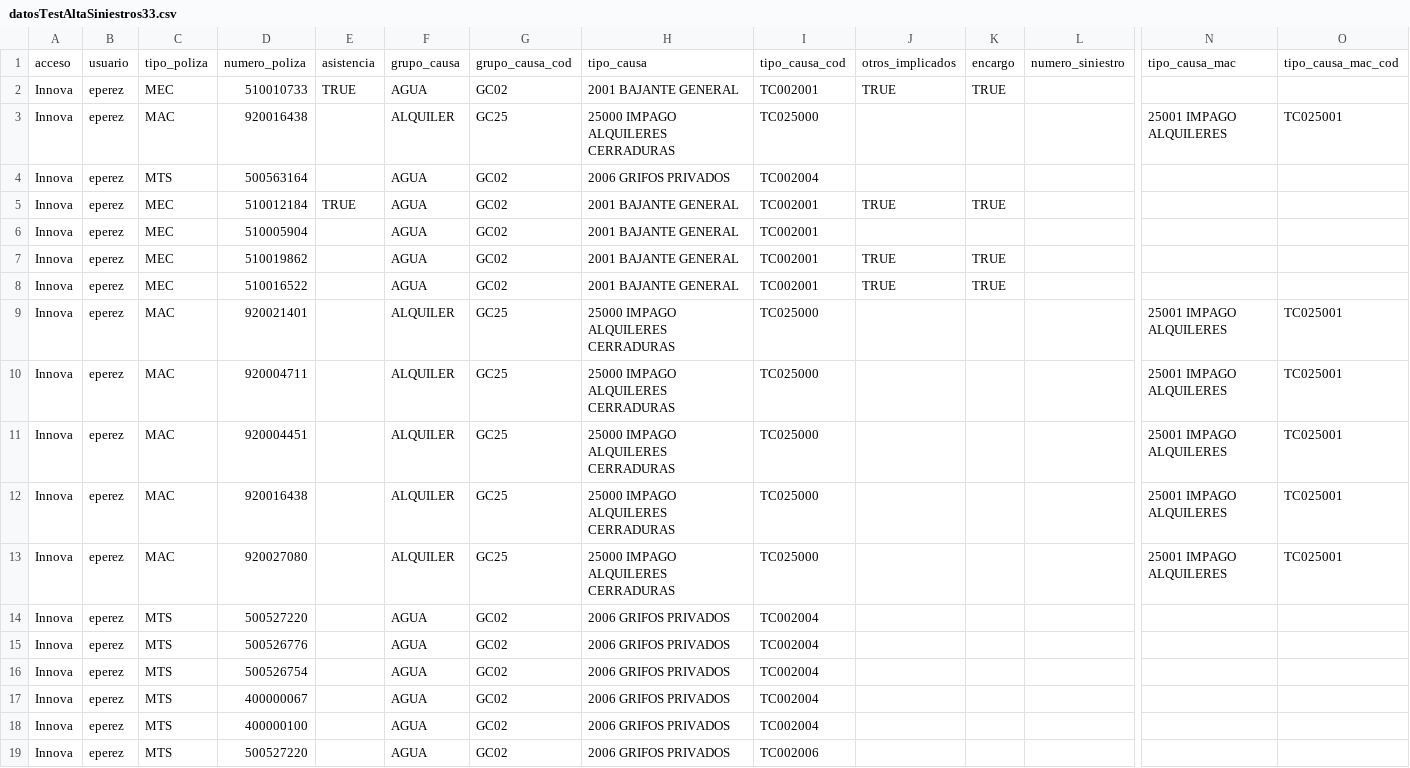
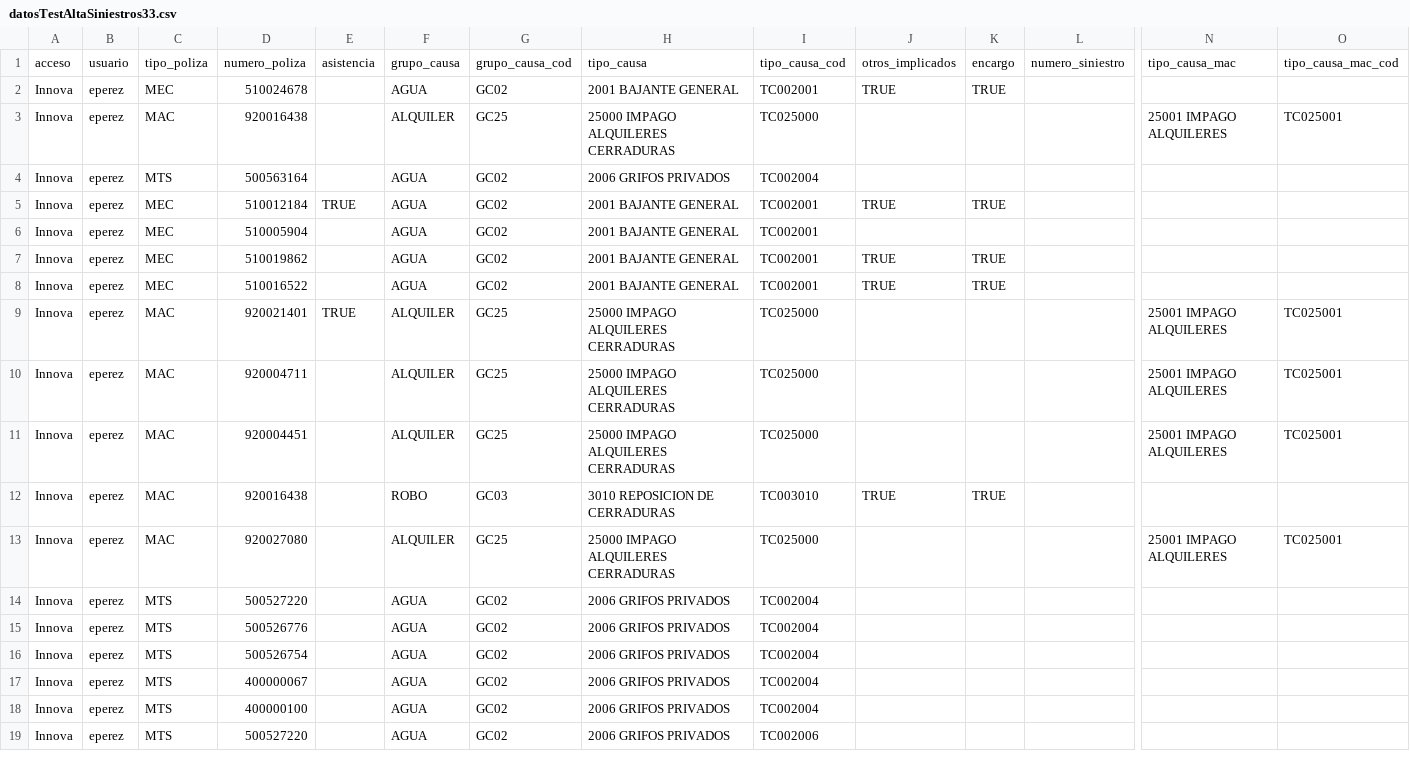
Before and after one commit to LinaMariaCM/automation-mdp, a CSV file: resources/datosTestAltaSiniestros33.csv, drawn as a sheet; only a part is shown, gaps mark what is left out; the diff names each change by its address in the sheet, - before the commit and + after, or states it on an @@ line.

```diff
--- a/resources/datosTestAltaSiniestros33.csv
+++ b/resources/datosTestAltaSiniestros33.csv
-D2: 510010733
+D2: 510024678
-E2: TRUE
+E2: (empty)
-E9: (empty)
+E9: TRUE
-F12: ALQUILER
+F12: ROBO
-G12: GC25
+G12: GC03
-H12: 25000 IMPAGO ALQUILERES CERRADURAS
+H12: 3010 REPOSICION DE CERRADURAS
-I12: TC025000
+I12: TC003010
-J12: (empty)
+J12: TRUE
-K12: (empty)
+K12: TRUE
-N12: 25001 IMPAGO ALQUILERES
+N12: (empty)
-O12: TC025001
+O12: (empty)
```
Also changed, not shown: resources/datosTestAltaSiniestros32.csv, resources/datosTestAltaSiniestros331.csv, 15 other files.
